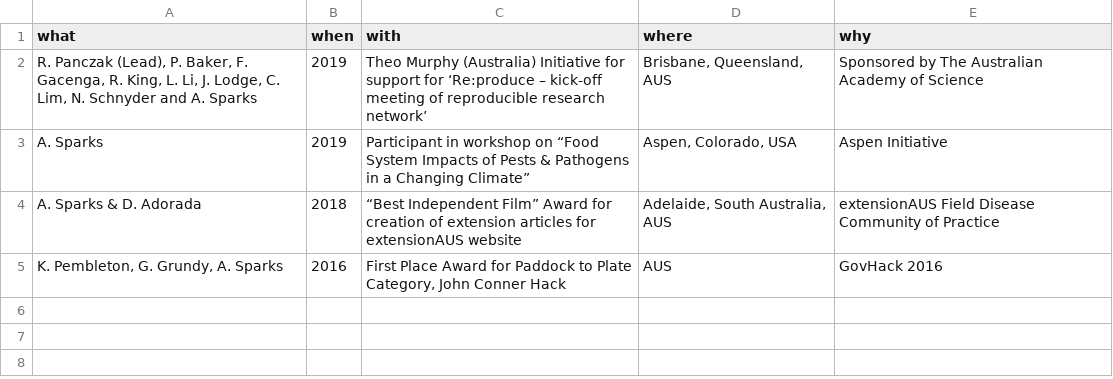
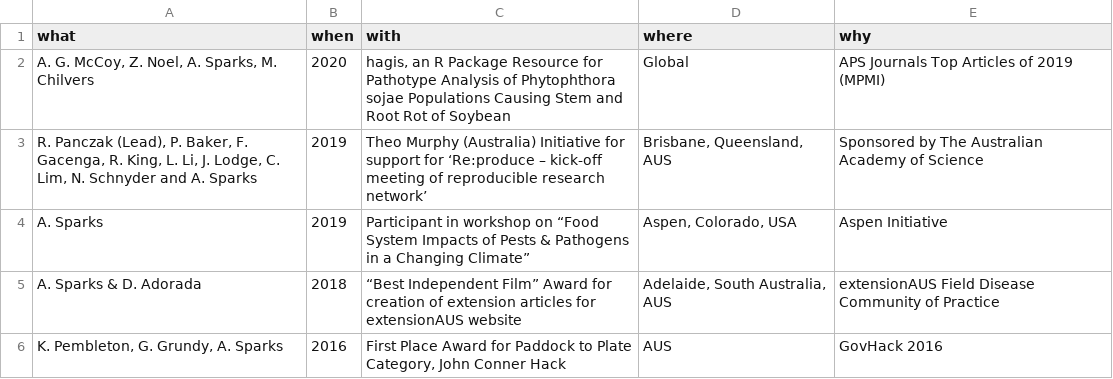
Before and after one commit to adamhsparks/AHSparks_CV, a CSV file: data/award.csv, drawn as a sheet; the diff names each change by its address in the sheet, - before the commit and + after, or states it on an @@ line.

Commit message:
Add hagis top article 2019 to awards/honours

```diff
--- a/data/award.csv
+++ b/data/award.csv
+row 2: A. G. McCoy, Z. Noel, A. Sparks, M. Chilvers | 2020 | hagis, an R Package Resource for Pathotype Analysis of Phytophthora sojae Populations Causing Stem and Root Rot of Soybean | Global | APS Journals Top Articles of 2019 (MPMI)
```
Also changed, not shown: 2 other files.
